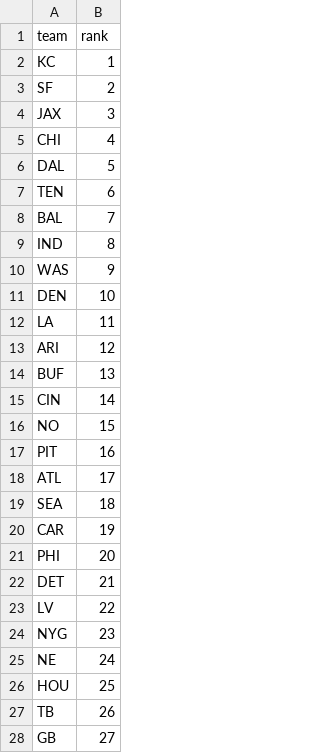
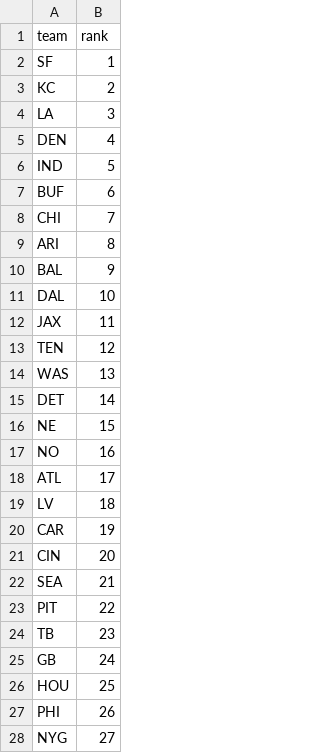
Before and after one commit to dstaggs-15/fantasymanager25, a CSV file: docs/data/raw/oline_rankings.csv, drawn as a sheet; only a part is shown; the diff covers the shown part only.

```diff
--- a/docs/data/raw/oline_rankings.csv
+++ b/docs/data/raw/oline_rankings.csv
@@ -1,28 +1,28 @@
 team,rank
-KC,1
-SF,2
-JAX,3
-CHI,4
-DAL,5
-TEN,6
-BAL,7
-IND,8
-WAS,9
-DEN,10
-LA,11
-ARI,12
-BUF,13
-CIN,14
-NO,15
-PIT,16
+SF,1
+KC,2
+LA,3
+DEN,4
+IND,5
+BUF,6
+CHI,7
+ARI,8
+BAL,9
+DAL,10
+JAX,11
+TEN,12
+WAS,13
+DET,14
+NE,15
+NO,16
 ATL,17
-SEA,18
+LV,18
 CAR,19
-PHI,20
-DET,21
-LV,22
-NYG,23
-NE,24
+CIN,20
+SEA,21
+PIT,22
+TB,23
+GB,24
 HOU,25
-TB,26
-GB,27
+PHI,26
+NYG,27
```
Also changed, not shown: 2 added rows, 2 removed rows and 2 edited cells elsewhere in this file, docs/data/raw/schedule_raw.csv, 2 other files.
